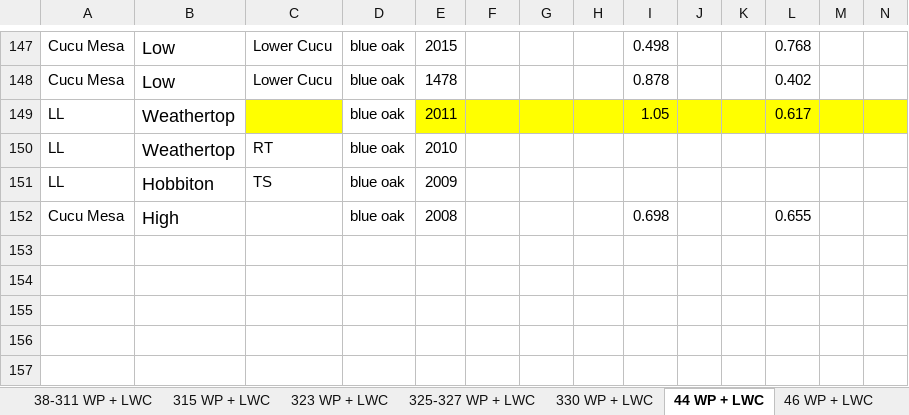
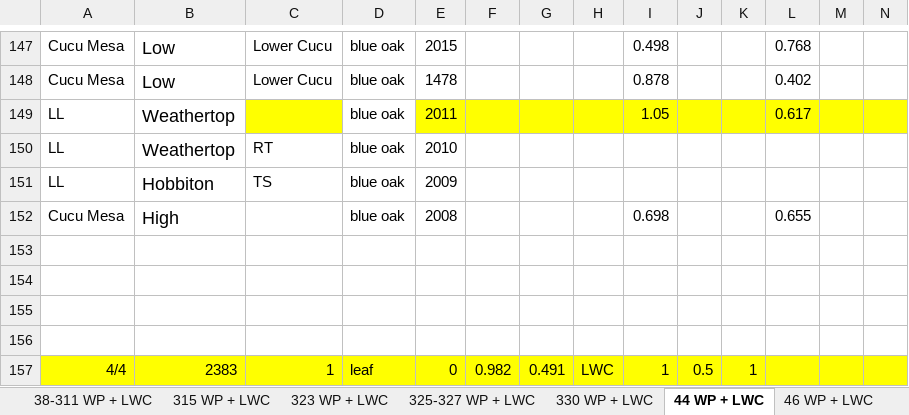
Before and after one commit to leanderegg/SHIFT, an Excel workbook: Data_11272022/WP_WC/SHIFT data collection 2022.xlsx, sheet 44 WP + LWC, drawn as a sheet; only a part is shown, gaps mark what is left out; values as stored, in another font and other column widths than the file's, no borders; charts and pictures and conditional formats not drawn; rows hold the shown columns only; the diff names each change by its address in the sheet, - before the commit and + after, or states it on an @@ line.

```diff
--- a/Data_11272022/WP_WC/SHIFT data collection 2022.xlsx (sheet 44 WP + LWC)
+++ b/Data_11272022/WP_WC/SHIFT data collection 2022.xlsx (sheet 44 WP + LWC)
+row 153: (empty)
+row 154: (empty)
+row 155: (empty)
+row 156: (empty)
+row 157: 4/4 | 2383 | 1 | leaf | 0 | 0.982 | 0.491 | LWC | 1 | 0.5 | 1
```
Also changed, not shown: sheet LWC, sheet 818 WP + LWC, sheet RWC DATA, 8 other files.
